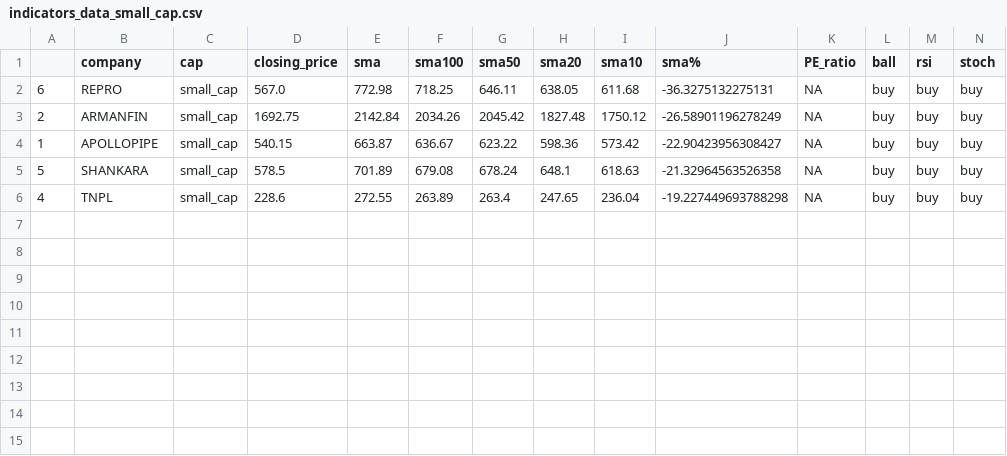
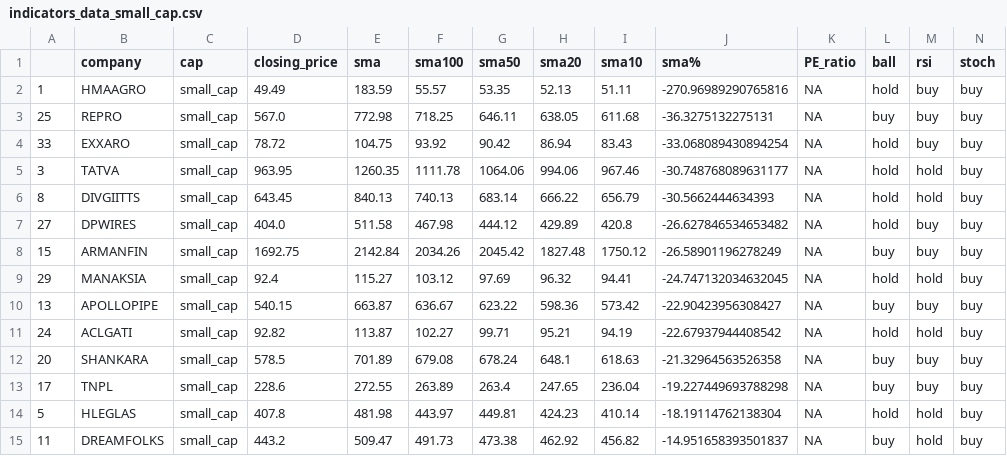
Before and after one commit to kingtvarshin/stock_personalised_alerts, a CSV file: stock_indicators_csv/indicators_data_small_cap.csv, drawn as a sheet; only a part is shown; addresses are those after the commit; rows hold the shown columns only; the diff names each change by its address in the sheet, - before the commit and + after, or states it on an @@ line.

```diff
--- a/stock_indicators_csv/indicators_data_small_cap.csv
+++ b/stock_indicators_csv/indicators_data_small_cap.csv
+row 2: 1 | HMAAGRO | small_cap | 49.49 | 183.59 | 55.57 | 53.35 | 52.13 | 51.11 | -270.96989290765816 | NA | hold | buy | buy
-A3: 6
+A3: 25
+row 4: 33 | EXXARO | small_cap | 78.72 | 104.75 | 93.92 | 90.42 | 86.94 | 83.43 | -33.068089430894254 | NA | hold | buy | buy
+row 5: 3 | TATVA | small_cap | 963.95 | 1260.35 | 1111.78 | 1064.06 | 994.06 | 967.46 | -30.748768089631177 | NA | hold | hold | buy
+row 6: 8 | DIVGIITTS | small_cap | 643.45 | 840.13 | 740.13 | 683.14 | 666.22 | 656.79 | -30.5662444634393 | NA | hold | hold | buy
+row 7: 27 | DPWIRES | small_cap | 404.0 | 511.58 | 467.98 | 444.12 | 429.89 | 420.8 | -26.627846534653482 | NA | hold | buy | buy
-A8: 2
+A8: 15
+row 9: 29 | MANAKSIA | small_cap | 92.4 | 115.27 | 103.12 | 97.69 | 96.32 | 94.41 | -24.747132034632045 | NA | hold | hold | buy
-A10: 1
+A10: 13
+row 11: 24 | ACLGATI | small_cap | 92.82 | 113.87 | 102.27 | 99.71 | 95.21 | 94.19 | -22.67937944408542 | NA | hold | hold | buy
-A12: 5
+A12: 20
-A13: 4
+A13: 17
+row 14: 5 | HLEGLAS | small_cap | 407.8 | 481.98 | 443.97 | 449.81 | 424.23 | 410.14 | -18.19114762138304 | NA | hold | hold | buy
+row 15: 11 | DREAMFOLKS | small_cap | 443.2 | 509.47 | 491.73 | 473.38 | 462.92 | 456.82 | -14.951658393501837 | NA | buy | hold | buy
```
Also changed, not shown: stock_indicators_csv/indicators_data.csv, stock_indicators_csv/indicators_data_large_cap.csv, 7 other files.
